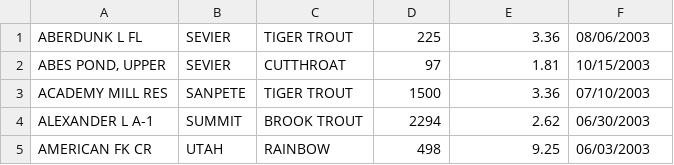
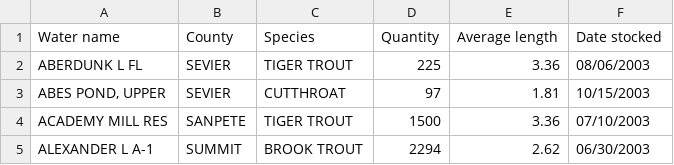
Before and after one commit to DexterSnyder/FishFinder, a CSV file: API/stocking_data/2003.csv, drawn as a sheet; only a part is shown; the shorter side is filled out with more unchanged rows.

```diff
--- a/API/stocking_data/2003.csv
+++ b/API/stocking_data/2003.csv
@@ -1 +1,2 @@
+Water name,County,Species,Quantity,Average length,Date stocked
 ABERDUNK L FL,SEVIER,TIGER TROUT,225,3.36,08/06/2003
```
Also changed, not shown: API/stocking_data/2004.csv, API/stocking_data/2005.csv, 16 other files.
